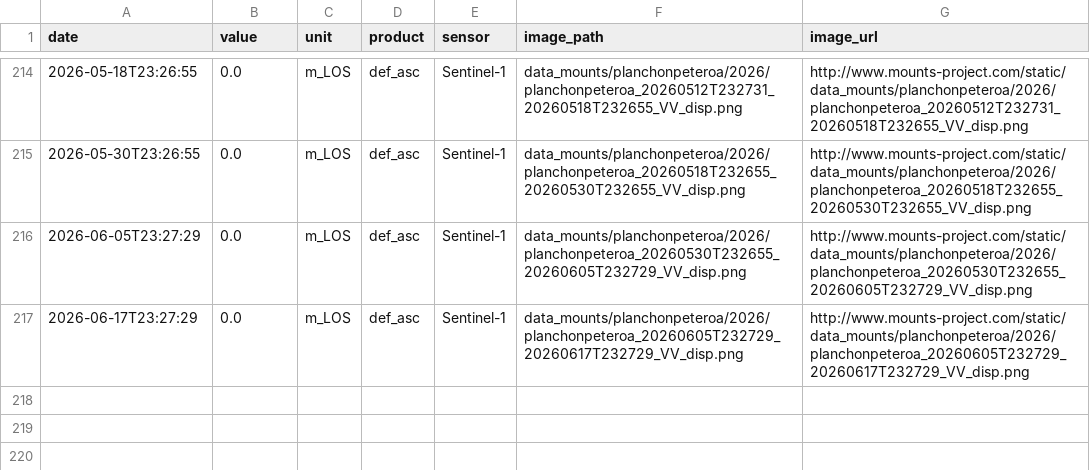
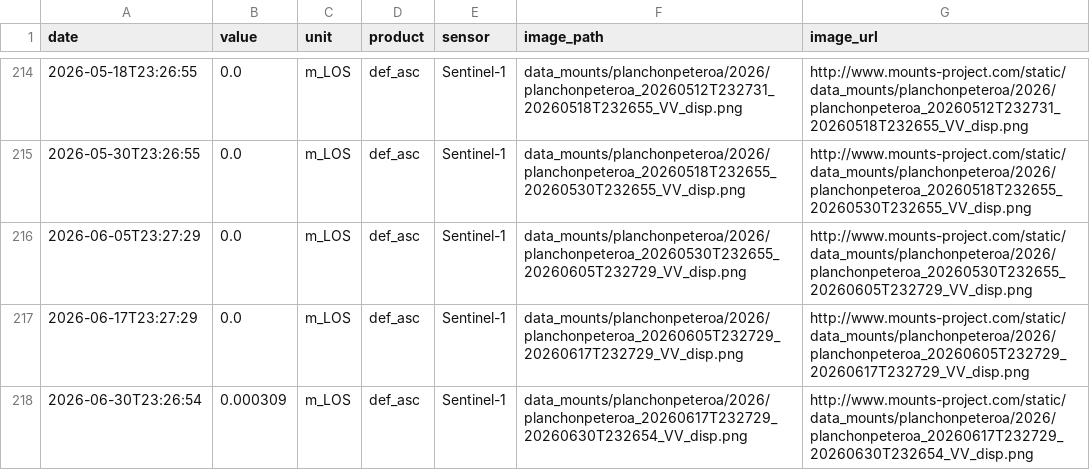
Before and after one commit to MendozaVolcanic/MOUNTS-Chile, a CSV file: csv/planchon-peteroa_def_asc.csv, drawn as a sheet; only a part is shown, gaps mark what is left out.

```diff
--- a/csv/planchon-peteroa_def_asc.csv
+++ b/csv/planchon-peteroa_def_asc.csv
@@ -217 +217,2 @@ date,value,unit,product,sensor,image_path,image_url
 2026-06-17T23:27:29,0.0,m_LOS,def_asc,Sentinel-1,data_mounts/planchonpeteroa/2026/planchonpeteroa_20260605T232729_20260617T232729_VV_disp.png,http://www.mounts-project.com/static/data_mounts/planchonpeteroa/2026/planchonpeteroa_20260605T232729_20260617T232729_VV_disp.png
+2026-06-30T23:26:54,0.000309,m_LOS,def_asc,Sentinel-1,data_mounts/planchonpeteroa/2026/planchonpeteroa_20260617T232729_20260630T232654_VV_disp.png,http://www.mounts-project.com/static/data_mounts/planchonpeteroa/2026/planchonpeteroa_20260617T232729_20260630T232654_VV_disp.png
```
Also changed, not shown: catalog.csv, csv/all_thermal.csv, 54 other files.
